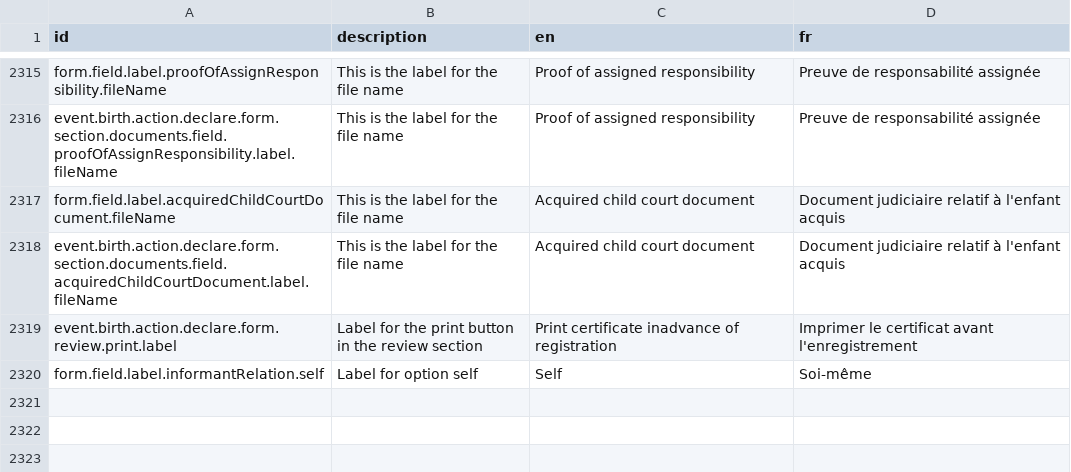
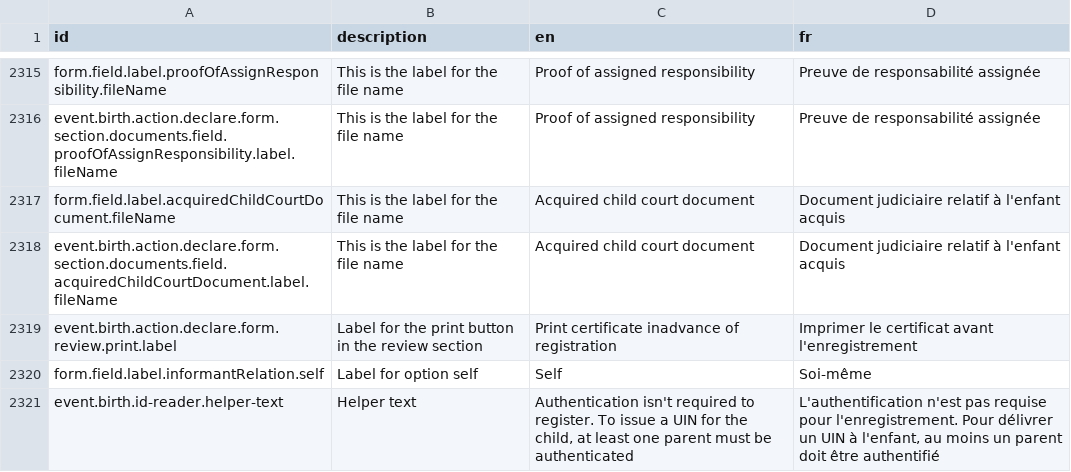
Before and after one commit to opencrvs/opencrvs-farajaland, a CSV file: src/translations/client.csv, drawn as a sheet; only a part is shown, gaps mark what is left out; the diff names each change by its address in the sheet, - before the commit and + after, or states it on an @@ line.

Commit message:
feat: configure id reader component

```diff
--- a/src/translations/client.csv
+++ b/src/translations/client.csv
+row 2321: event.birth.id-reader.helper-text | Helper text | Authentication isn't required to register. To issue a UIN for the child, at least one parent must be authenticated | L'authentification n'est pas requise pour l'enregistrement. Pour délivrer un UIN à l'enfant, au moins un parent doit être authentifié
```
Also changed, not shown: 4 other files.
